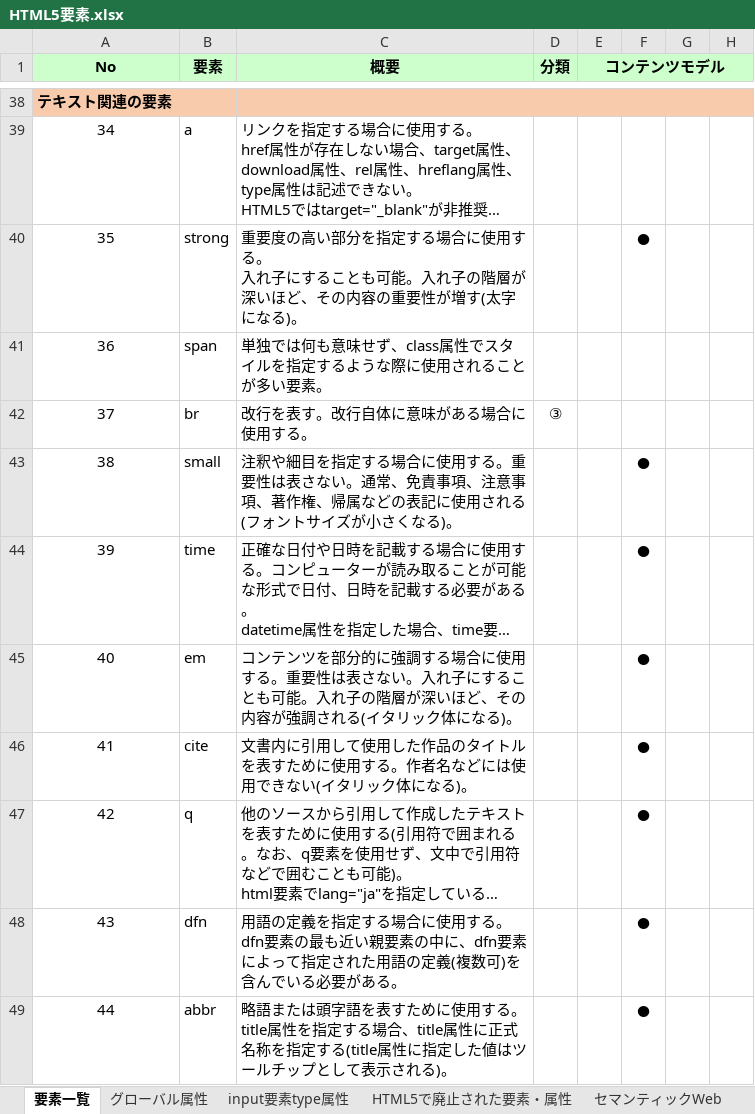
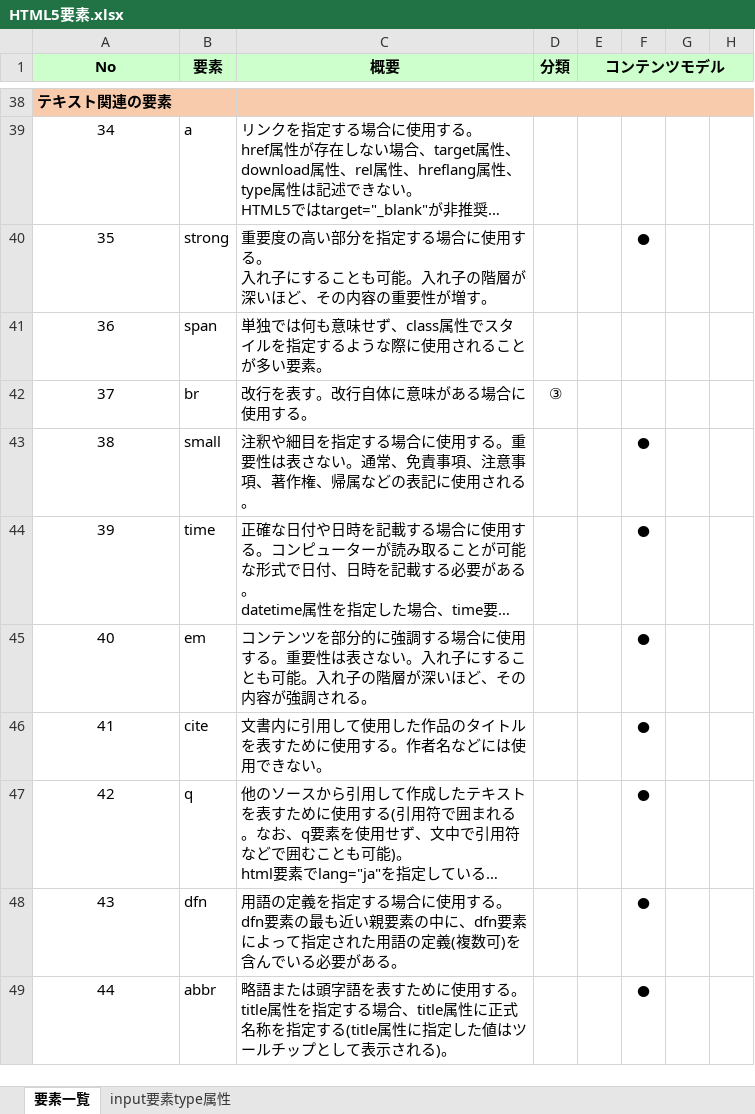
Before and after one commit to devwork555/html5, an Excel workbook: HTML5要素.xlsx, sheet 要素一覧, drawn as a sheet; only a part is shown, gaps mark what is left out; long unchanged cells end in …; values as stored, in another font and other column widths than the file's, no borders; conditional formats not drawn; the diff names each change by its address in the sheet, - before the commit and + after, or states it on an @@ line.

```diff
--- a/HTML5要素.xlsx (sheet 要素一覧)
+++ b/HTML5要素.xlsx (sheet 要素一覧)
-sheet tab: グローバル属性
-sheet tab: HTML5で廃止された要素・属性
-sheet tab: セマンティックWeb
-C40 (概要): …性が増す(太字になる)。
+C40 (概要): …性が増す。
-C43 (概要): …用される(フォントサイズが小さくなる)。
+C43 (概要): …用される。
-C45 (概要): …調される(イタリック体になる)。
+C45 (概要): …調される。
-C46 (概要): …できない(イタリック体になる)。
+C46 (概要): …できない。
```
Also changed, not shown: other sheet tabs, 1 other file.
